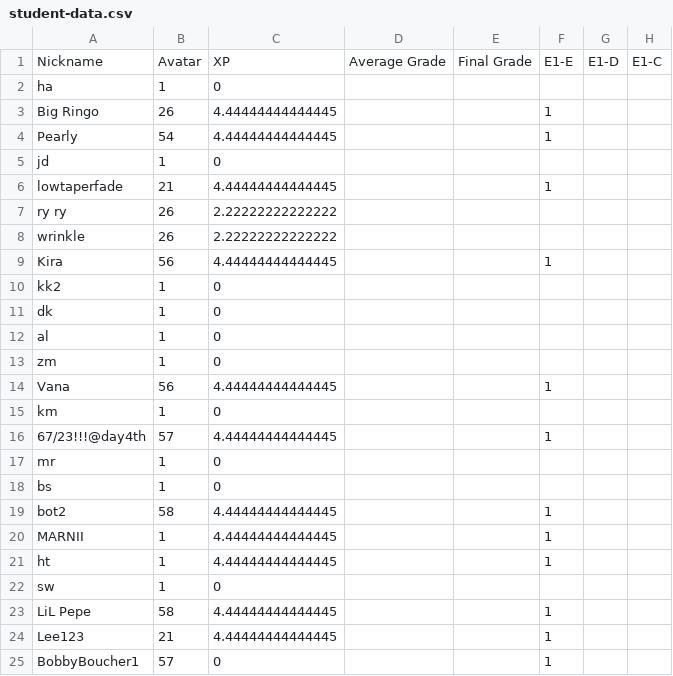
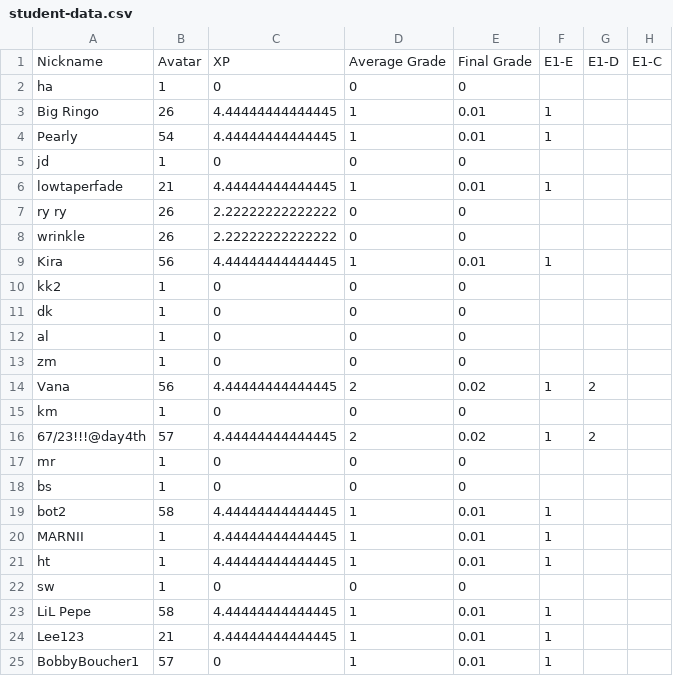
Before and after one commit to multixrulz/mr, a CSV file: 8y-sci/phys/status/student-data.csv, drawn as a sheet; only a part is shown; the diff names each change by its address in the sheet, - before the commit and + after, or states it on an @@ line.

```diff
--- a/8y-sci/phys/status/student-data.csv
+++ b/8y-sci/phys/status/student-data.csv
-D2: (empty)
+D2: 0
-E2: (empty)
+E2: 0
-D3:D4: (empty)
+D3:D4: 1
-E3:E4: (empty)
+E3:E4: 0.01
-D5: (empty)
+D5: 0
-E5: (empty)
+E5: 0
-D6: (empty)
+D6: 1
-E6: (empty)
+E6: 0.01
-D7:D8: (empty)
+D7:D8: 0
-E7:E8: (empty)
+E7:E8: 0
-D9: (empty)
+D9: 1
-E9: (empty)
+E9: 0.01
-D10:D13: (empty)
+D10:D13: 0
-E10:E13: (empty)
+E10:E13: 0
-D14: (empty)
+D14: 2
-E14: (empty)
+E14: 0.02
-G14: (empty)
+G14: 2
-D15: (empty)
+D15: 0
-E15: (empty)
+E15: 0
-D16: (empty)
+D16: 2
-E16: (empty)
+E16: 0.02
-G16: (empty)
+G16: 2
-D17:D18: (empty)
+D17:D18: 0
-E17:E18: (empty)
+E17:E18: 0
-D19:D21: (empty)
+D19:D21: 1
-E19:E21: (empty)
+E19:E21: 0.01
-D22: (empty)
+D22: 0
-E22: (empty)
+E22: 0
-D23:D25: (empty)
+D23:D25: 1
-E23:E25: (empty)
+E23:E25: 0.01
```
Also changed, not shown: 8-dt/t3/status/student-data.csv, 4 other files.
